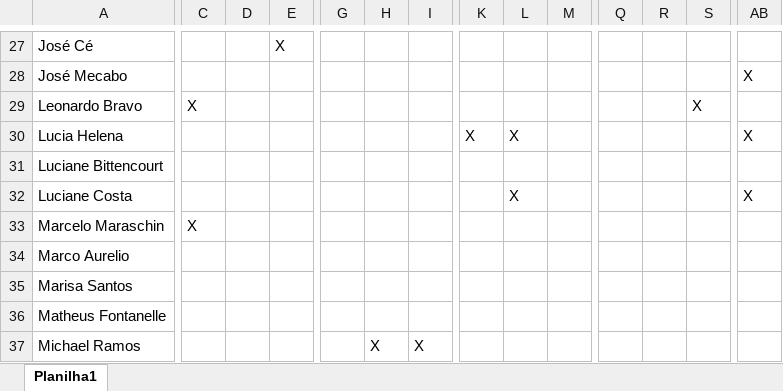
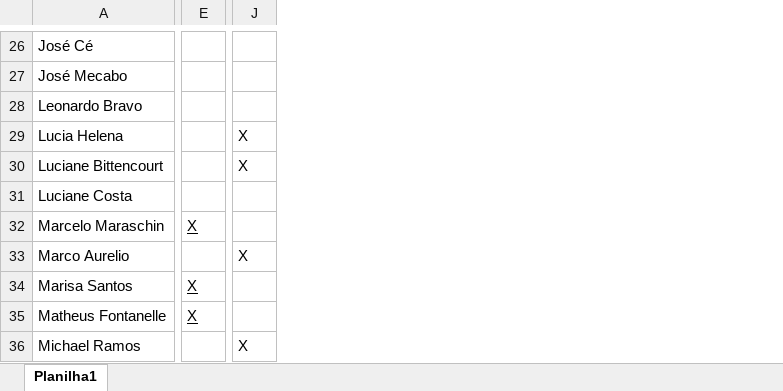
Before and after one commit to OsmarHofman/TimetablingGeneticAlgorithm, an Excel workbook: src/Datasets/IFSCFiles/Dados_ifsc_2019.xlsx, sheet Planilha1, drawn as a sheet; only a part is shown, gaps mark what is left out; values as stored, in another font and other column widths than the file's, no borders; conditional formats and table styles not drawn; removed rows and columns are numbered as before the commit, all else as after; the diff covers the shown part only; the diff names each change by its address in the sheet, - before the commit and + after, or states it on an @@ line.

```diff
--- a/src/Datasets/IFSCFiles/Dados_ifsc_2019.xlsx (sheet Planilha1)
+++ b/src/Datasets/IFSCFiles/Dados_ifsc_2019.xlsx (sheet Planilha1)
-column C, rows 29-33: X |  |  |  | X
-column D, empty
-column E, row 27: X
-column G, empty
-column H, row 37: X
-column I, row 37: X
-column K, row 30: X
-column M, empty
-column Q, empty
-column R, empty
-column S, row 29: X
-J27: X
+J27: (empty)
-E29: X
+E29: (empty)
-J30: (empty)
+J30: X
-E31: X
+E31: (empty)
-J31: X
+J31: (empty)
-E32: (empty)
+E32: X
-J33: (empty)
+J33: X
-E34:E35: (empty)
+E34:E35: X
-J36: (empty)
+J36: X
```
Also changed, not shown: 1 added row, 2 removed rows, 11 removed columns, 134 edited cells and cell formats elsewhere in this sheet, 5 other files.
